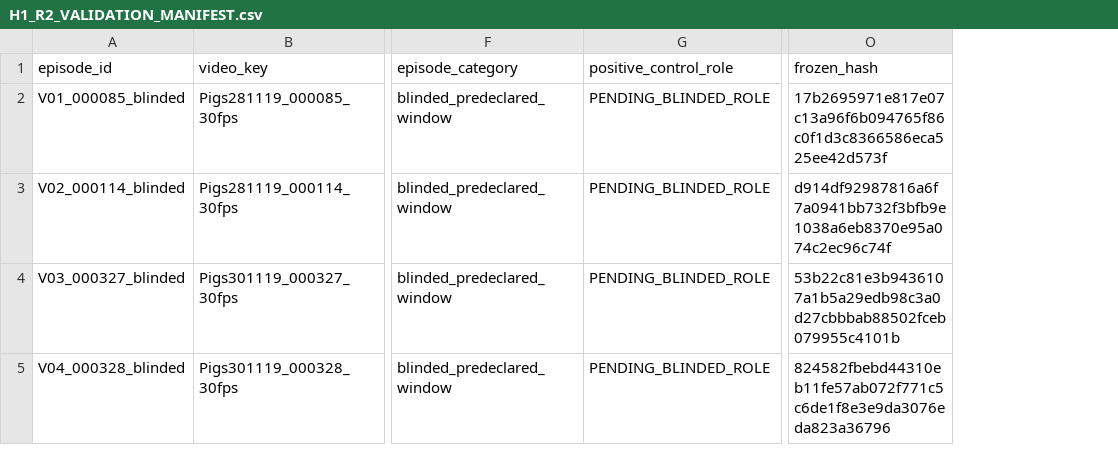
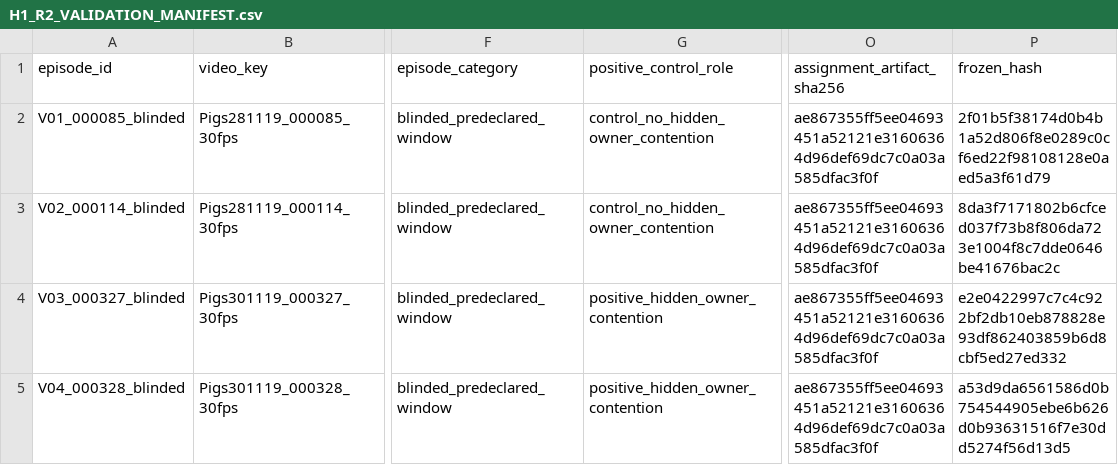
Before and after one commit to tuanhmhe186947/q7m4x9v2k8n5r3t6p1, a CSV file: docs/tracking/h1_r2/H1_R2_VALIDATION_MANIFEST.csv, drawn as a sheet; only a part is shown, gaps mark what is left out; addresses are those after the commit; the diff names each change by its address in the sheet, - before the commit and + after, or states it on an @@ line.

Commit message:
docs(tracking): assign blinded H1-r2 validation roles

```diff
--- a/docs/tracking/h1_r2/H1_R2_VALIDATION_MANIFEST.csv
+++ b/docs/tracking/h1_r2/H1_R2_VALIDATION_MANIFEST.csv
+column O (assignment_artifact_sha256), rows 2-5: all ae867355ff5ee04693451a52121e31606364d96def69dc7c0a03a585dfac3f0f
-G2:G3 (positive_control_role): PENDING_BLINDED_ROLE
+G2:G3 (positive_control_role): control_no_hidden_owner_contention
-P2 (frozen_hash): 17b2695971e817e07c13a96f6b094765f86c0f1d3c8366586eca525ee42d573f
+P2 (frozen_hash): 2f01b5f38174d0b4b1a52d806f8e0289c0cf6ed22f98108128e0aed5a3f61d79
-P3 (frozen_hash): d914df92987816a6f7a0941bb732f3bfb9e1038a6eb8370e95a074c2ec96c74f
+P3 (frozen_hash): 8da3f7171802b6cfced037f73b8f806da723e1004f8c7dde0646be41676bac2c
-G4:G5 (positive_control_role): PENDING_BLINDED_ROLE
+G4:G5 (positive_control_role): positive_hidden_owner_contention
-P4 (frozen_hash): 53b22c81e3b9436107a1b5a29edb98c3a0d27cbbbab88502fceb079955c4101b
+P4 (frozen_hash): e2e0422997c7c4c922bf2db10eb878828e93df862403859b6d8cbf5ed27ed332
-P5 (frozen_hash): 824582fbebd44310eb11fe57ab072f771c5c6de1f8e3e9da3076eda823a36796
+P5 (frozen_hash): a53d9da6561586d0b754544905ebe6b626d0b93631516f7e30dd5274f56d13d5
```
Also changed, not shown: 1 other file.
